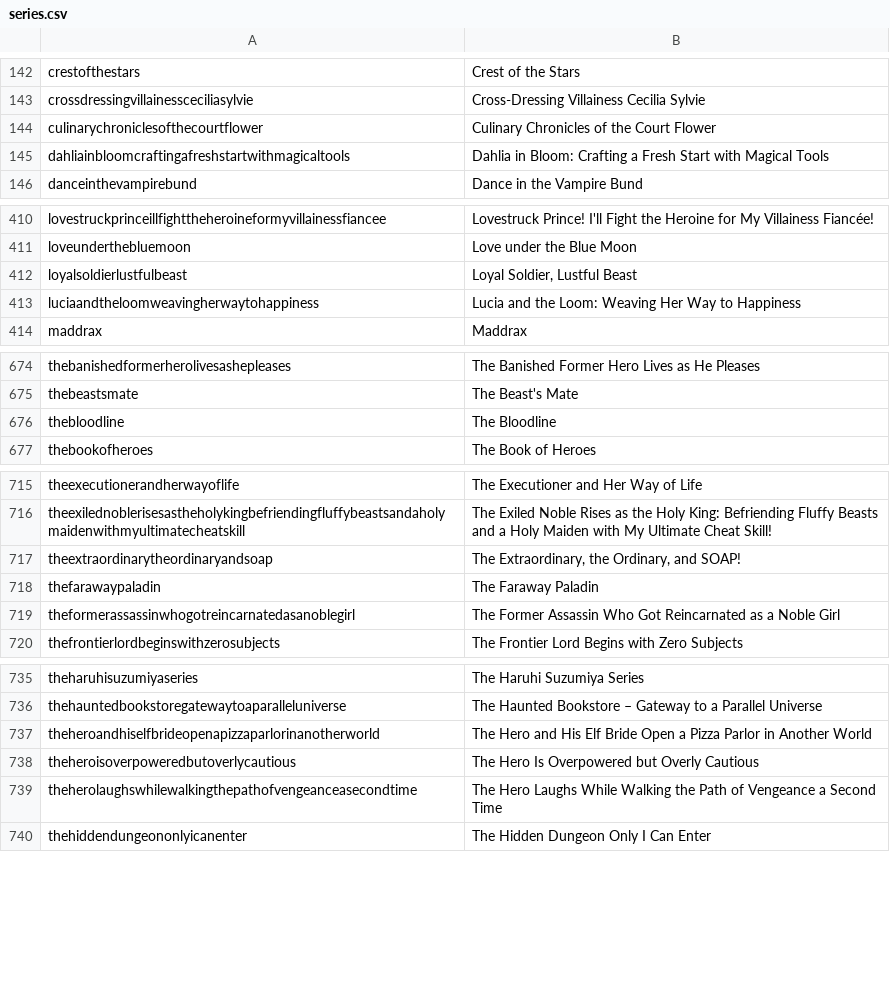
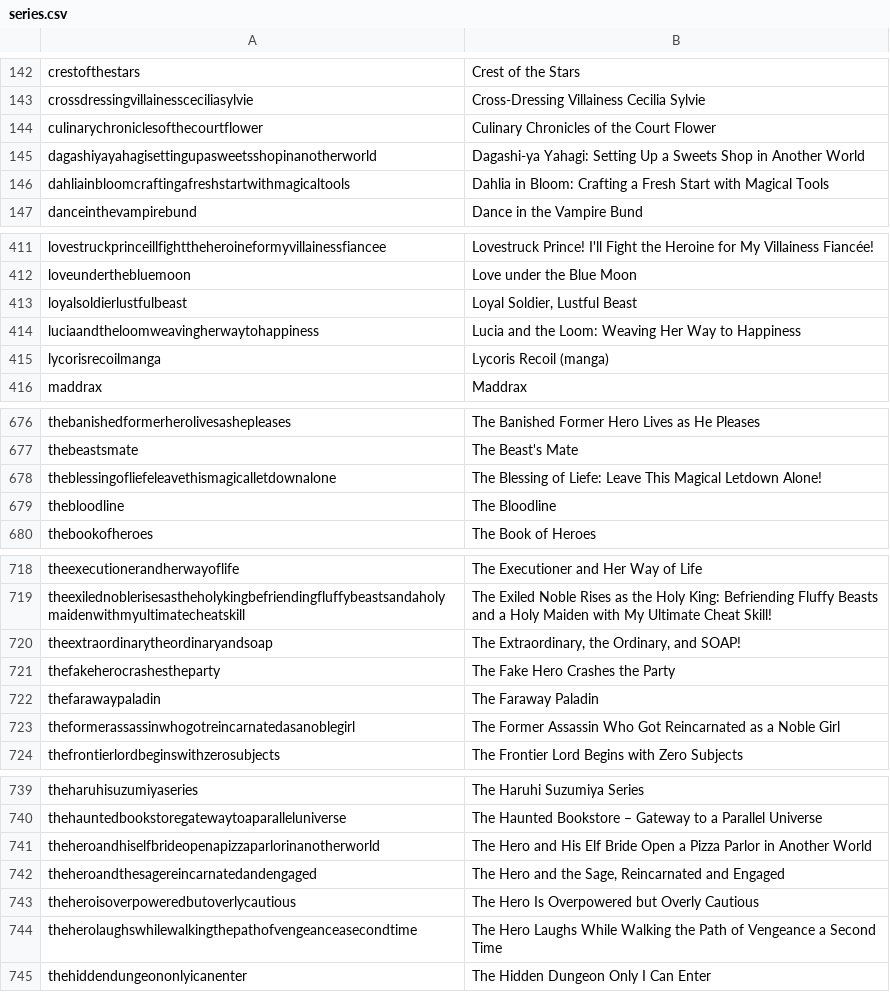
Before and after one commit to LNRelease/lnrelease.github.io, a CSV file: series.csv, drawn as a sheet; only a part is shown, gaps mark what is left out; the diff covers the shown part only.

```diff
--- a/series.csv
+++ b/series.csv
@@ -144,2 +144,3 @@ crossdressingvillainessceciliasylvie,Cross-Dressing Villainess Cecilia Sylvie
 culinarychroniclesofthecourtflower,Culinary Chronicles of the Court Flower
+dagashiyayahagisettingupasweetsshopinanotherworld,Dagashi-ya Yahagi: Setting Up a Sweets Shop in Another World
 dahliainbloomcraftingafreshstartwithmagicaltools,Dahlia in Bloom: Crafting a Fresh Start with Magical Tools
@@ -413,2 +414,3 @@ loyalsoldierlustfulbeast,"Loyal Soldier, Lustful Beast"
 luciaandtheloomweavingherwaytohappiness,Lucia and the Loom: Weaving Her Way to Happiness
+lycorisrecoilmanga,Lycoris Recoil (manga)
 maddrax,Maddrax
@@ -675,2 +677,3 @@ thebanishedformerherolivesashepleases,The Banished Former Hero Lives as He Pleas
 thebeastsmate,The Beast's Mate
+theblessingofliefeleavethismagicalletdownalone,The Blessing of Liefe: Leave This Magical Letdown Alone!
 thebloodline,The Bloodline
@@ -717,2 +720,3 @@ theexilednoblerisesastheholykingbefriendingfluffybeastsandaholymaidenwithmyultim
 theextraordinarytheordinaryandsoap,"The Extraordinary, the Ordinary, and SOAP!"
+thefakeherocrashestheparty,The Fake Hero Crashes the Party
 thefarawaypaladin,The Faraway Paladin
@@ -737,2 +741,3 @@ thehauntedbookstoregatewaytoaparalleluniverse,The Haunted Bookstore – Gateway
 theheroandhiselfbrideopenapizzaparlorinanotherworld,The Hero and His Elf Bride Open a Pizza Parlor in Another World
+theheroandthesagereincarnatedandengaged,"The Hero and the Sage, Reincarnated and Engaged"
 theheroisoverpoweredbutoverlycautious,The Hero Is Overpowered but Overly Cautious
```
Also changed, not shown: 3 added rows elsewhere in this file, book_walker.csv, 3 other files.
